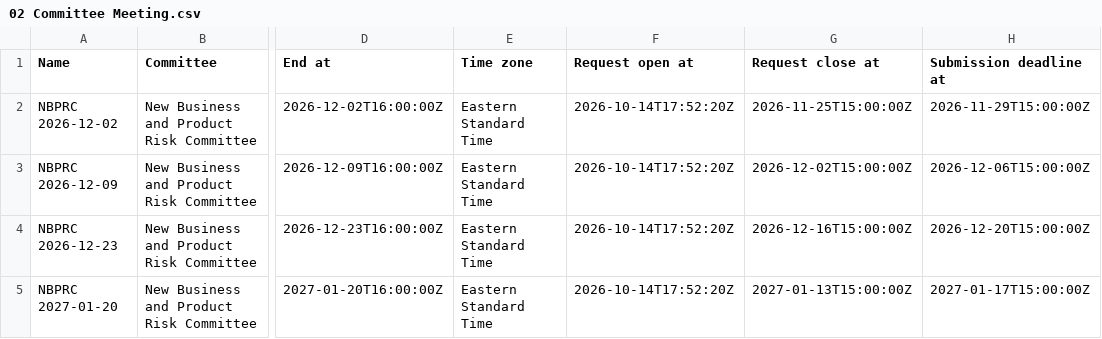
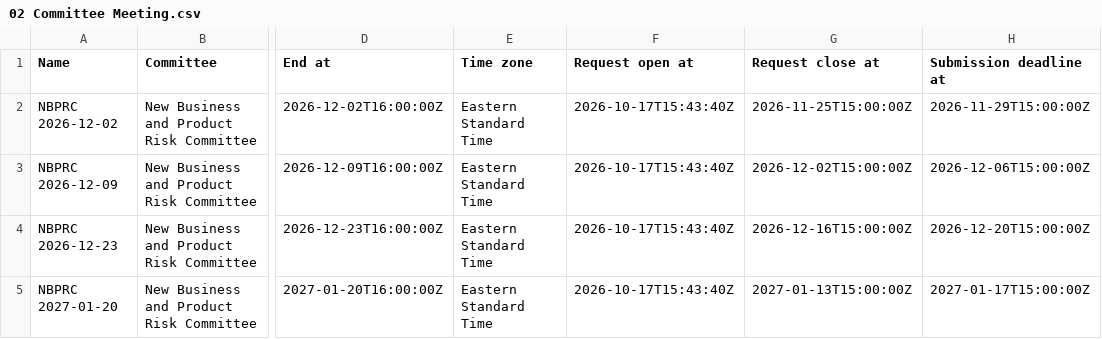
Before and after one commit to minna001/PowerApps-KitControls, a CSV file: apps/nbpra/sample-data/02 Committee Meeting.csv, drawn as a sheet; only a part is shown, gaps mark what is left out; the diff names each change by its address in the sheet, - before the commit and + after, or states it on an @@ line.

```diff
--- a/apps/nbpra/sample-data/02 Committee Meeting.csv
+++ b/apps/nbpra/sample-data/02 Committee Meeting.csv
-F2:F5 (Request open at): 2026-10-14T17:52:20Z
+F2:F5 (Request open at): 2026-10-17T15:43:40Z
```
Also changed, not shown: apps/nbpra/sample-data/04 Checklist Template.csv, apps/nbpra/sample-data/08 Submission.csv, 19 other files.
